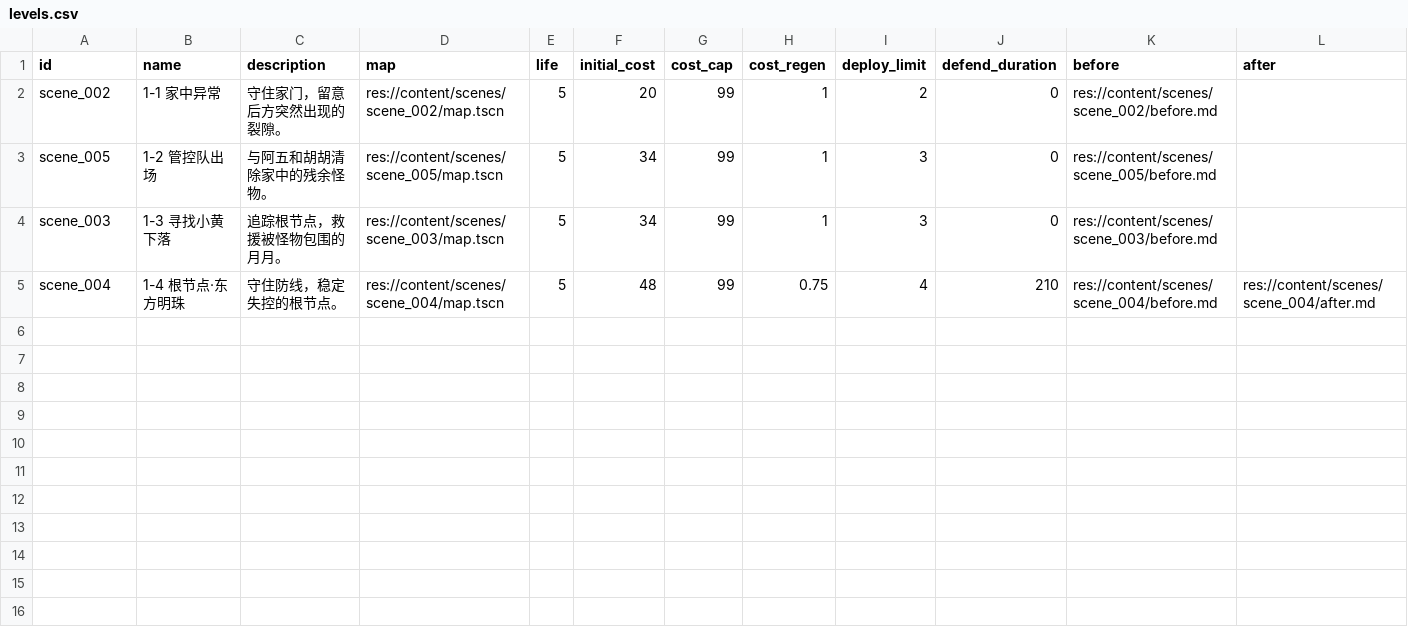
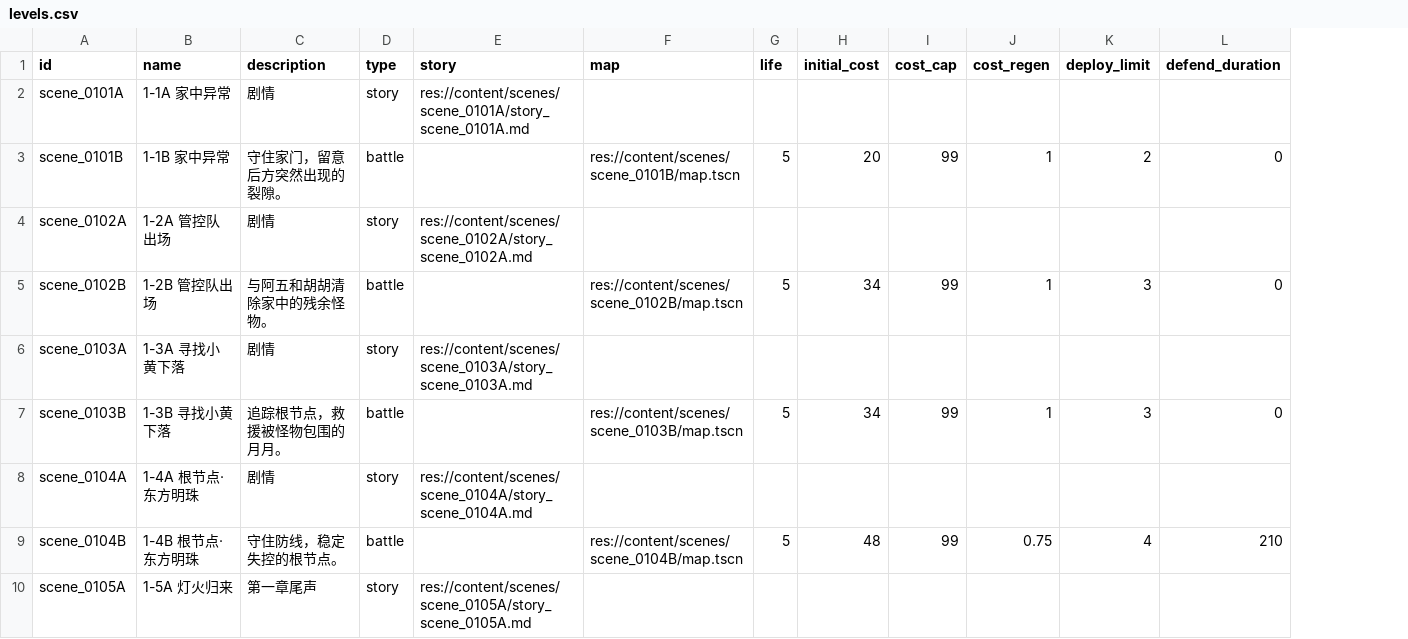
Before and after one commit to vitalight/Star-World-V3, a CSV file: content/campaign/levels.csv, drawn as a sheet; removed rows and columns are numbered as before the commit, all else as after; the diff names each change by its address in the sheet, - before the commit and + after, or states it on an @@ line.

Commit message:
feat(campaign): split story and battle stages

```diff
--- a/content/campaign/levels.csv
+++ b/content/campaign/levels.csv
+column D (type), row 3: battle; row 5: battle; row 7: battle; row 9: battle
+column E (story), empty
-column K (before), rows 2-5: res://content/scenes/scene_002/before.md | res://content/scenes/scene_005/before.md | res://content/scenes/scene_003/before.md | res://content/scenes/scene_004/before.md
-column L (after), row 5: res://content/scenes/scene_004/after.md
+row 2: scene_0101A | 1-1A 家中异常 | 剧情 | story | res://content/scenes/scene_0101A/story_scene_0101A.md
-A3 (id): scene_002
+A3 (id): scene_0101B
-B3 (name): 1-1 家中异常
+B3 (name): 1-1B 家中异常
-F3 (map): res://content/scenes/scene_002/map.tscn
+F3 (map): res://content/scenes/scene_0101B/map.tscn
+row 4: scene_0102A | 1-2A 管控队出场 | 剧情 | story | res://content/scenes/scene_0102A/story_scene_0102A.md
-A5 (id): scene_005
+A5 (id): scene_0102B
-B5 (name): 1-2 管控队出场
+B5 (name): 1-2B 管控队出场
-F5 (map): res://content/scenes/scene_005/map.tscn
+F5 (map): res://content/scenes/scene_0102B/map.tscn
+row 6: scene_0103A | 1-3A 寻找小黄下落 | 剧情 | story | res://content/scenes/scene_0103A/story_scene_0103A.md
-A7 (id): scene_003
+A7 (id): scene_0103B
-B7 (name): 1-3 寻找小黄下落
+B7 (name): 1-3B 寻找小黄下落
-F7 (map): res://content/scenes/scene_003/map.tscn
+F7 (map): res://content/scenes/scene_0103B/map.tscn
+row 8: scene_0104A | 1-4A 根节点·东方明珠 | 剧情 | story | res://content/scenes/scene_0104A/story_scene_0104A.md
-A9 (id): scene_004
+A9 (id): scene_0104B
-B9 (name): 1-4 根节点·东方明珠
+B9 (name): 1-4B 根节点·东方明珠
-F9 (map): res://content/scenes/scene_004/map.tscn
+F9 (map): res://content/scenes/scene_0104B/map.tscn
+row 10: scene_0105A | 1-5A 灯火归来 | 第一章尾声 | story | res://content/scenes/scene_0105A/story_scene_0105A.md
```
Also changed, not shown: content/campaign/backgrounds.csv, content/campaign/waves.csv, 56 other files.
